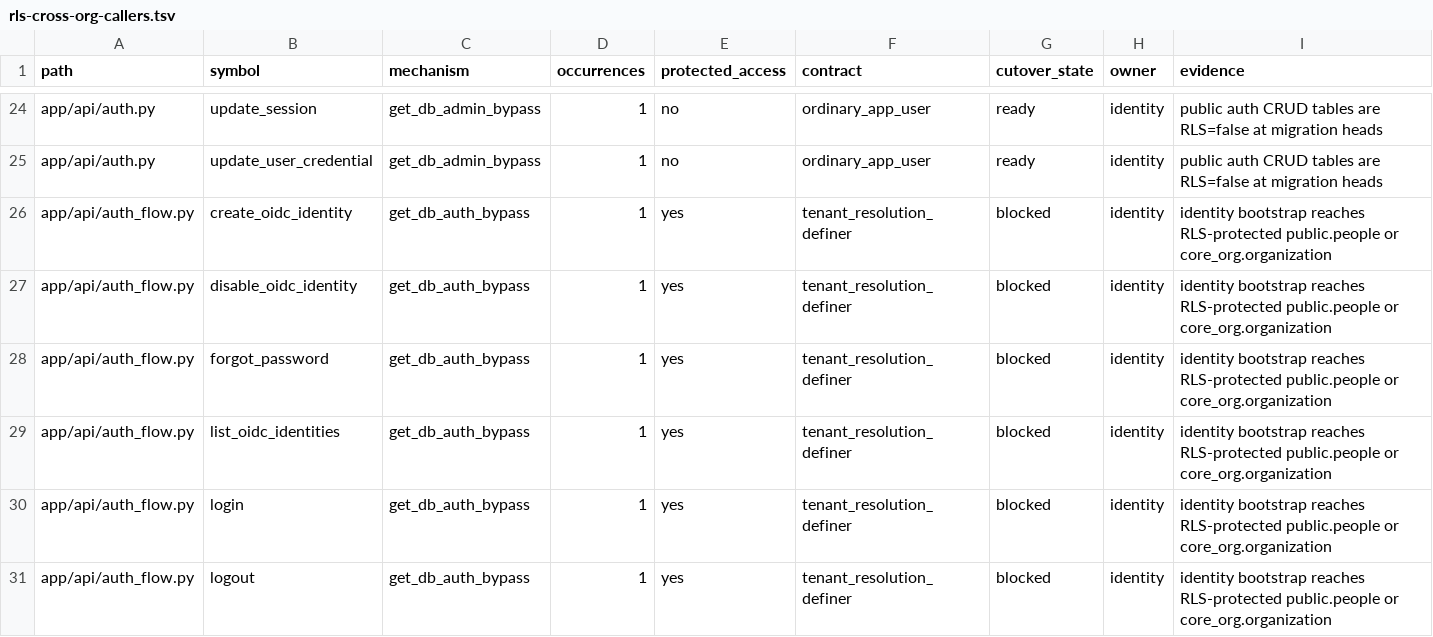
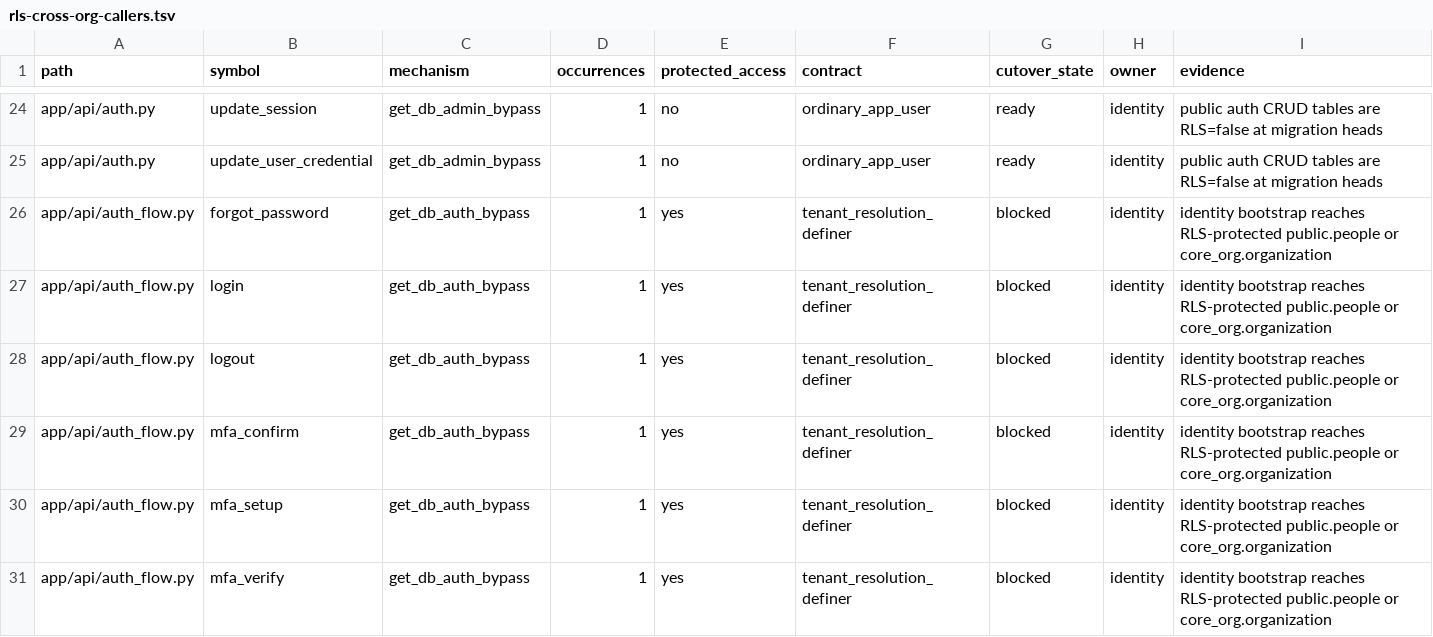
Before and after one commit to michaelayoade/dotmac_erp, a TSV file: docs/inventories/rls-cross-org-callers.tsv, drawn as a sheet; only a part is shown, gaps mark what is left out; the shorter side is filled out with more unchanged rows; the diff names each change by its address in the sheet, - before the commit and + after, or states it on an @@ line.

Commit message:
chore(tenancy): drop the three OIDC rows from the cross-org caller ledger
#305's disposition ledger enumerates every runtime caller that reaches an
RLS-protected table through a bypass, and asserts the recorded set EQUALS the
real one. Equality, not containment — so removing code makes it stale in the
shrinking direction, and it failed exactly there.

create_oidc_identity, disable_oidc_identity and list_oidc_identities were the
three admin binding routes this branch deletes. Their rows go with them:
a disposition for a caller that no longer exists is an absolution nobody can
re-derive, and leaving it would let the ledger's count drift away from reality
in the direction that hides a real gap.

Verified with the gate's own scanner rather than a reimplementation of it —
195 recorded, 195 runtime, no stale rows, no unrecorded callers.

```diff
--- a/docs/inventories/rls-cross-org-callers.tsv
+++ b/docs/inventories/rls-cross-org-callers.tsv
-row 26: app/api/auth_flow.py | create_oidc_identity | get_db_auth_bypass | 1 | yes | tenant_resolution_definer | blocked | identity | identity bootstrap reaches RLS-protected public.people or core_org.organization
-row 27: app/api/auth_flow.py | disable_oidc_identity | get_db_auth_bypass | 1 | yes | tenant_resolution_definer | blocked | identity | identity bootstrap reaches RLS-protected public.people or core_org.organization
-row 29: app/api/auth_flow.py | list_oidc_identities | get_db_auth_bypass | 1 | yes | tenant_resolution_definer | blocked | identity | identity bootstrap reaches RLS-protected public.people or core_org.organization
```
